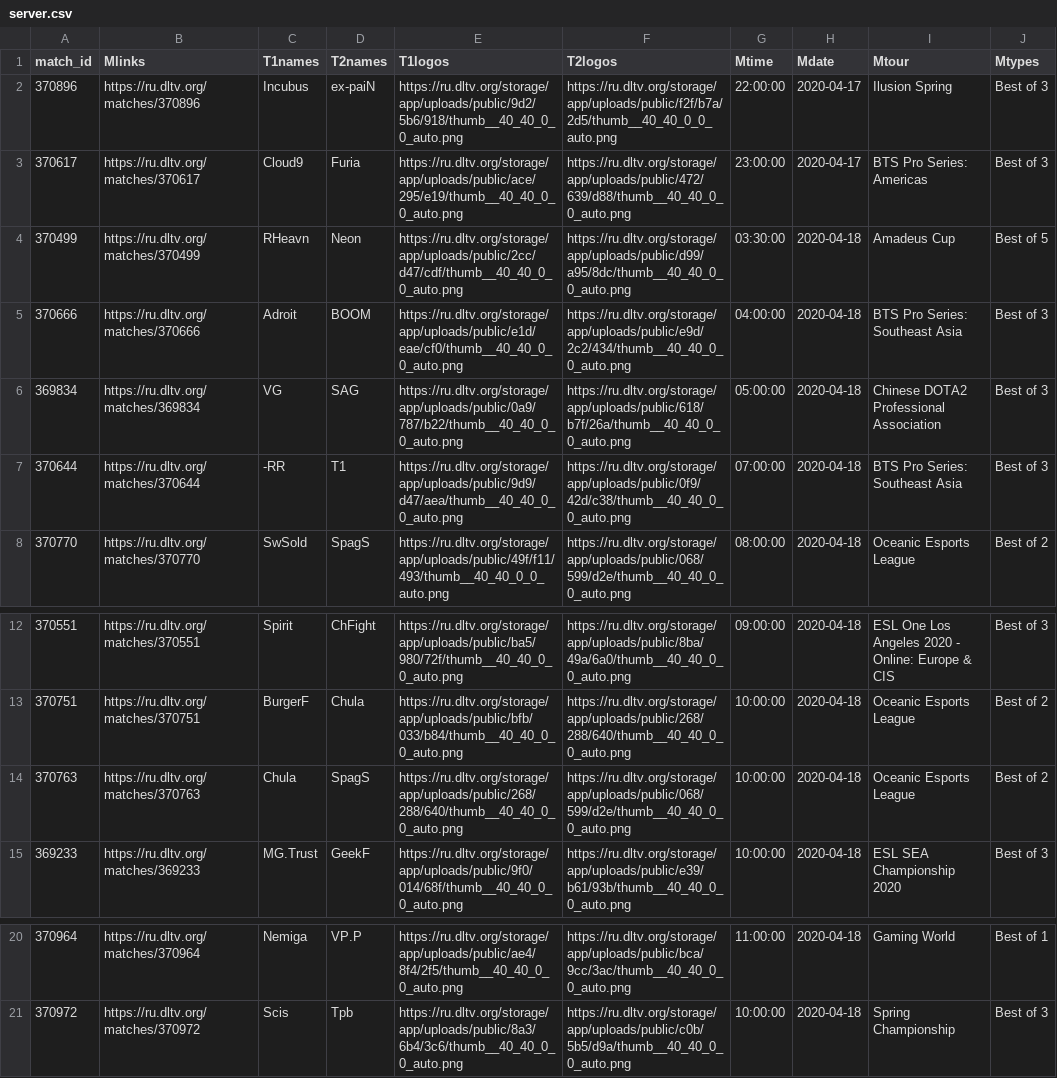
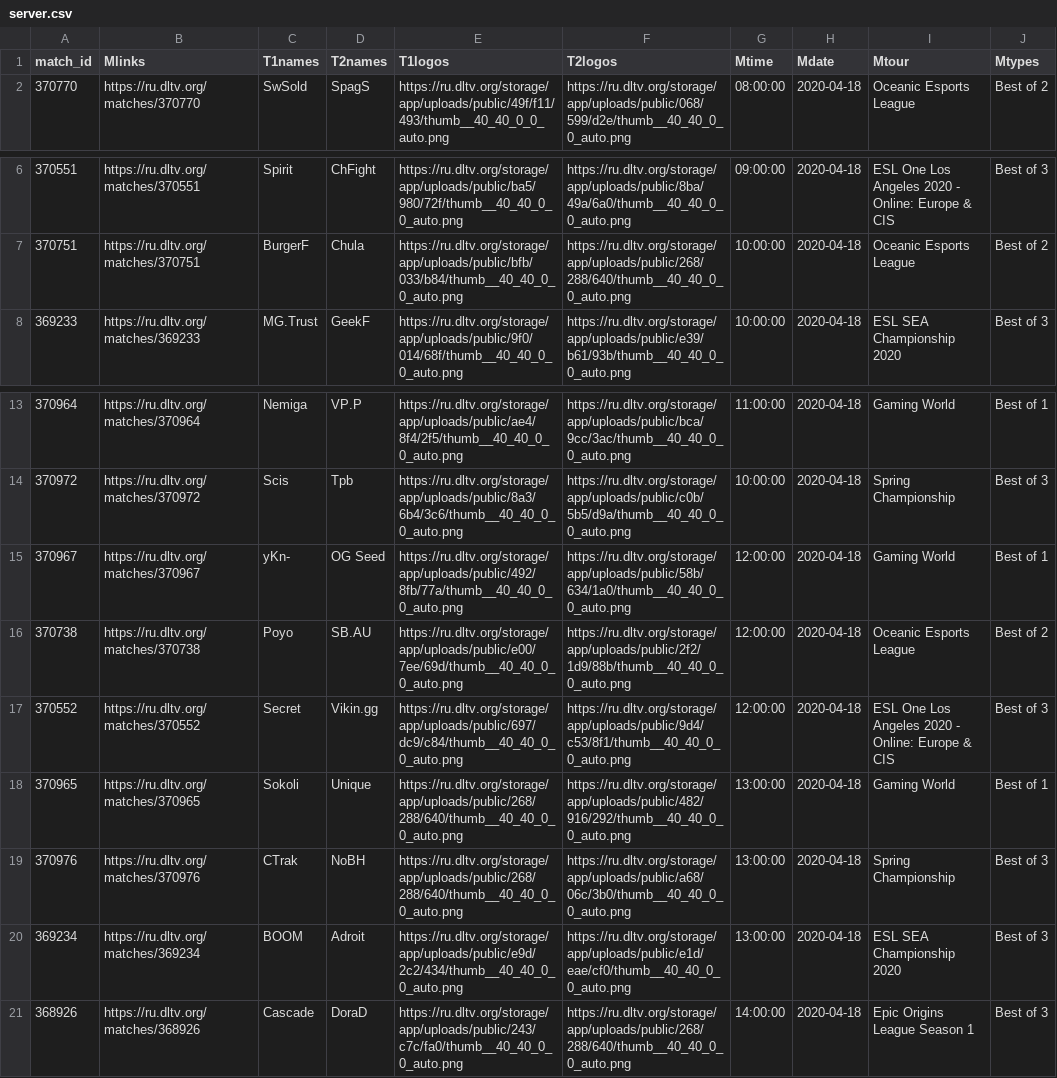
Before and after one commit to Slavian2015/Esport, a CSV file: data/server.csv, drawn as a sheet; only a part is shown, gaps mark what is left out; removed rows and columns are numbered as before the commit, all else as after; the diff names each change by its address in the sheet, - before the commit and + after, or states it on an @@ line.

```diff
--- a/data/server.csv
+++ b/data/server.csv
-row 2: 370896 | https://ru.dltv.org/matches/370896 | Incubus | ex-paiN | https://ru.dltv.org/storage/app/uploads/public/9d2/5b6/918/thumb__40_40_0_0_auto.png | https://ru.dltv.org/storage/app/uploads/public/f2f/b7a/2d5/thumb__40_40_0_0_auto.png | 22:00:00 | 2020-04-17 | Ilusion Spring | Best of 3
-row 3: 370617 | https://ru.dltv.org/matches/370617 | Cloud9 | Furia | https://ru.dltv.org/storage/app/uploads/public/ace/295/e19/thumb__40_40_0_0_auto.png | https://ru.dltv.org/storage/app/uploads/public/472/639/d88/thumb__40_40_0_0_auto.png | 23:00:00 | 2020-04-17 | BTS Pro Series: Americas | Best of 3
-row 4: 370499 | https://ru.dltv.org/matches/370499 | RHeavn | Neon | https://ru.dltv.org/storage/app/uploads/public/2cc/d47/cdf/thumb__40_40_0_0_auto.png | https://ru.dltv.org/storage/app/uploads/public/d99/a95/8dc/thumb__40_40_0_0_auto.png | 03:30:00 | 2020-04-18 | Amadeus Cup | Best of 5
-row 5: 370666 | https://ru.dltv.org/matches/370666 | Adroit | BOOM | https://ru.dltv.org/storage/app/uploads/public/e1d/eae/cf0/thumb__40_40_0_0_auto.png | https://ru.dltv.org/storage/app/uploads/public/e9d/2c2/434/thumb__40_40_0_0_auto.png | 04:00:00 | 2020-04-18 | BTS Pro Series: Southeast Asia | Best of 3
-row 6: 369834 | https://ru.dltv.org/matches/369834 | VG | SAG | https://ru.dltv.org/storage/app/uploads/public/0a9/787/b22/thumb__40_40_0_0_auto.png | https://ru.dltv.org/storage/app/uploads/public/618/b7f/26a/thumb__40_40_0_0_auto.png | 05:00:00 | 2020-04-18 | Chinese DOTA2 Professional Association | Best of 3
-row 7: 370644 | https://ru.dltv.org/matches/370644 | -RR | T1 | https://ru.dltv.org/storage/app/uploads/public/9d9/d47/aea/thumb__40_40_0_0_auto.png | https://ru.dltv.org/storage/app/uploads/public/0f9/42d/c38/thumb__40_40_0_0_auto.png | 07:00:00 | 2020-04-18 | BTS Pro Series: Southeast Asia | Best of 3
-row 14: 370763 | https://ru.dltv.org/matches/370763 | Chula | SpagS | https://ru.dltv.org/storage/app/uploads/public/268/288/640/thumb__40_40_0_0_auto.png | https://ru.dltv.org/storage/app/uploads/public/068/599/d2e/thumb__40_40_0_0_auto.png | 10:00:00 | 2020-04-18 | Oceanic Esports League | Best of 2
+row 15: 370967 | https://ru.dltv.org/matches/370967 | yKn- | OG Seed | https://ru.dltv.org/storage/app/uploads/public/492/8fb/77a/thumb__40_40_0_0_auto.png | https://ru.dltv.org/storage/app/uploads/public/58b/634/1a0/thumb__40_40_0_0_auto.png | 12:00:00 | 2020-04-18 | Gaming World | Best of 1
+row 16: 370738 | https://ru.dltv.org/matches/370738 | Poyo | SB.AU | https://ru.dltv.org/storage/app/uploads/public/e00/7ee/69d/thumb__40_40_0_0_auto.png | https://ru.dltv.org/storage/app/uploads/public/2f2/1d9/88b/thumb__40_40_0_0_auto.png | 12:00:00 | 2020-04-18 | Oceanic Esports League | Best of 2
+row 17: 370552 | https://ru.dltv.org/matches/370552 | Secret | Vikin.gg | https://ru.dltv.org/storage/app/uploads/public/697/dc9/c84/thumb__40_40_0_0_auto.png | https://ru.dltv.org/storage/app/uploads/public/9d4/c53/8f1/thumb__40_40_0_0_auto.png | 12:00:00 | 2020-04-18 | ESL One Los Angeles 2020 - Online: Europe & CIS | Best of 3
+row 18: 370965 | https://ru.dltv.org/matches/370965 | Sokoli | Unique | https://ru.dltv.org/storage/app/uploads/public/268/288/640/thumb__40_40_0_0_auto.png | https://ru.dltv.org/storage/app/uploads/public/482/916/292/thumb__40_40_0_0_auto.png | 13:00:00 | 2020-04-18 | Gaming World | Best of 1
+row 19: 370976 | https://ru.dltv.org/matches/370976 | CTrak | NoBH | https://ru.dltv.org/storage/app/uploads/public/268/288/640/thumb__40_40_0_0_auto.png | https://ru.dltv.org/storage/app/uploads/public/a68/06c/3b0/thumb__40_40_0_0_auto.png | 13:00:00 | 2020-04-18 | Spring Championship | Best of 3
+row 20: 369234 | https://ru.dltv.org/matches/369234 | BOOM | Adroit | https://ru.dltv.org/storage/app/uploads/public/e9d/2c2/434/thumb__40_40_0_0_auto.png | https://ru.dltv.org/storage/app/uploads/public/e1d/eae/cf0/thumb__40_40_0_0_auto.png | 13:00:00 | 2020-04-18 | ESL SEA Championship 2020 | Best of 3
+row 21: 368926 | https://ru.dltv.org/matches/368926 | Cascade | DoraD | https://ru.dltv.org/storage/app/uploads/public/243/c7c/fa0/thumb__40_40_0_0_auto.png | https://ru.dltv.org/storage/app/uploads/public/268/288/640/thumb__40_40_0_0_auto.png | 14:00:00 | 2020-04-18 | Epic Origins League Season 1 | Best of 3
```
Also changed, not shown: data/all_h2h.csv, data/all_t1.csv, 4 other files.
